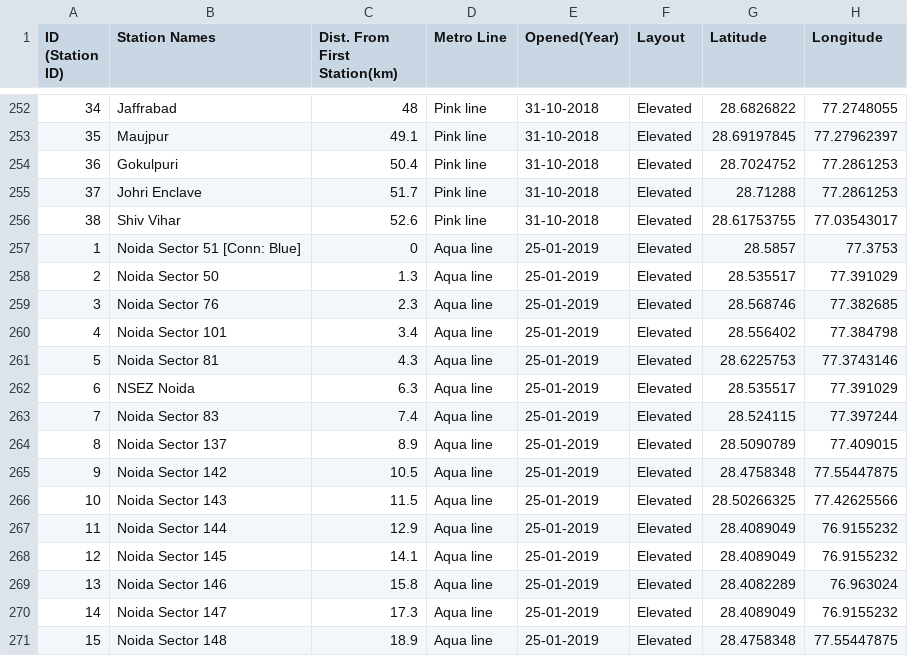
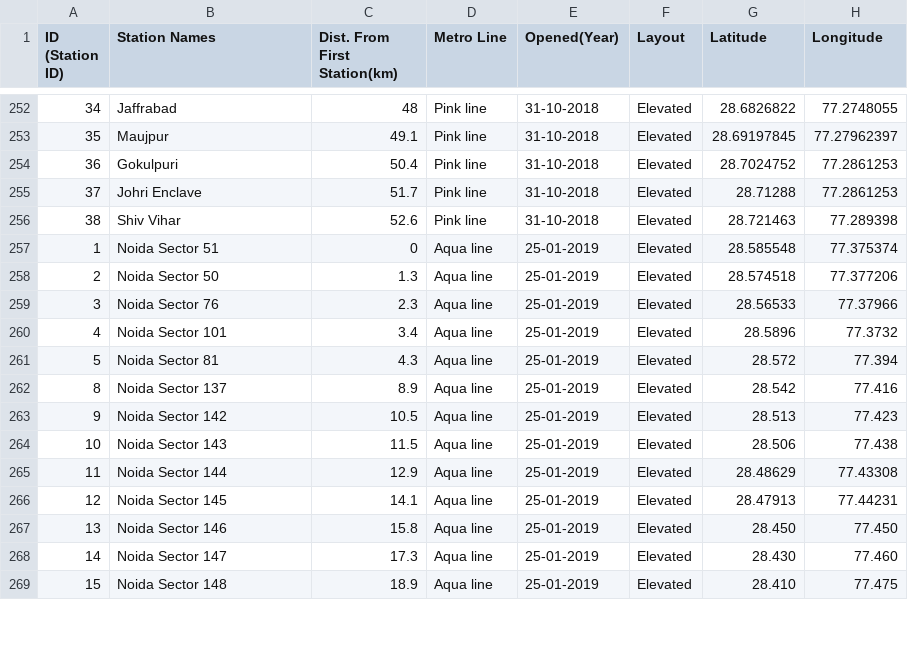
Before and after one commit to sol4nki/metroScheduler, a CSV file: data/Delhi metro.csv, drawn as a sheet; only a part is shown, gaps mark what is left out; the diff covers the shown part only.

Commit message:
csv data change

```diff
--- a/data/Delhi metro.csv
+++ b/data/Delhi metro.csv
@@ -255,17 +255,15 @@ ID (Station ID),Station Names,Dist. From First Station(km),Metro Line,Opened(Yea
 37,Johri Enclave,51.7,Pink line,31-10-2018,Elevated,28.71288,77.2861253
-38,Shiv Vihar,52.6,Pink line,31-10-2018,Elevated,28.61753755,77.03543017
-1,Noida Sector 51 [Conn: Blue],0,Aqua line,25-01-2019,Elevated,28.5857,77.3753
-2,Noida Sector 50,1.3,Aqua line,25-01-2019,Elevated,28.535517,77.391029
-3,Noida Sector 76,2.3,Aqua line,25-01-2019,Elevated,28.568746,77.382685
-4,Noida Sector 101,3.4,Aqua line,25-01-2019,Elevated,28.556402,77.384798
-5,Noida Sector 81,4.3,Aqua line,25-01-2019,Elevated,28.6225753,77.3743146
-6,NSEZ Noida,6.3,Aqua line,25-01-2019,Elevated,28.535517,77.391029
-7,Noida Sector 83,7.4,Aqua line,25-01-2019,Elevated,28.524115,77.397244
-8,Noida Sector 137,8.9,Aqua line,25-01-2019,Elevated,28.5090789,77.409015
-9,Noida Sector 142,10.5,Aqua line,25-01-2019,Elevated,28.4758348,77.55447875
-10,Noida Sector 143,11.5,Aqua line,25-01-2019,Elevated,28.50266325,77.42625566
-11,Noida Sector 144,12.9,Aqua line,25-01-2019,Elevated,28.4089049,76.9155232
-12,Noida Sector 145,14.1,Aqua line,25-01-2019,Elevated,28.4089049,76.9155232
-13,Noida Sector 146,15.8,Aqua line,25-01-2019,Elevated,28.4082289,76.963024
-14,Noida Sector 147,17.3,Aqua line,25-01-2019,Elevated,28.4089049,76.9155232
-15,Noida Sector 148,18.9,Aqua line,25-01-2019,Elevated,28.4758348,77.55447875
+38,Shiv Vihar,52.6,Pink line,31-10-2018,Elevated,28.721463,77.289398
+1,Noida Sector 51,0,Aqua line,25-01-2019,Elevated,28.585548,77.375374
+2,Noida Sector 50,1.3,Aqua line,25-01-2019,Elevated,28.574518,77.377206
+3,Noida Sector 76,2.3,Aqua line,25-01-2019,Elevated,28.56533,77.37966
+4,Noida Sector 101,3.4,Aqua line,25-01-2019,Elevated,28.5896,77.3732
+5,Noida Sector 81,4.3,Aqua line,25-01-2019,Elevated,28.572,77.394
+8,Noida Sector 137,8.9,Aqua line,25-01-2019,Elevated,28.542,77.416
+9,Noida Sector 142,10.5,Aqua line,25-01-2019,Elevated,28.513,77.423
+10,Noida Sector 143,11.5,Aqua line,25-01-2019,Elevated,28.506,77.438
+11,Noida Sector 144,12.9,Aqua line,25-01-2019,Elevated,28.48629,77.43308
+12,Noida Sector 145,14.1,Aqua line,25-01-2019,Elevated,28.47913,77.44231
+13,Noida Sector 146,15.8,Aqua line,25-01-2019,Elevated,28.450,77.450
+14,Noida Sector 147,17.3,Aqua line,25-01-2019,Elevated,28.430,77.460
+15,Noida Sector 148,18.9,Aqua line,25-01-2019,Elevated,28.410,77.475
```
Also changed, not shown: 73 edited cells elsewhere in this file, 4 other files.
